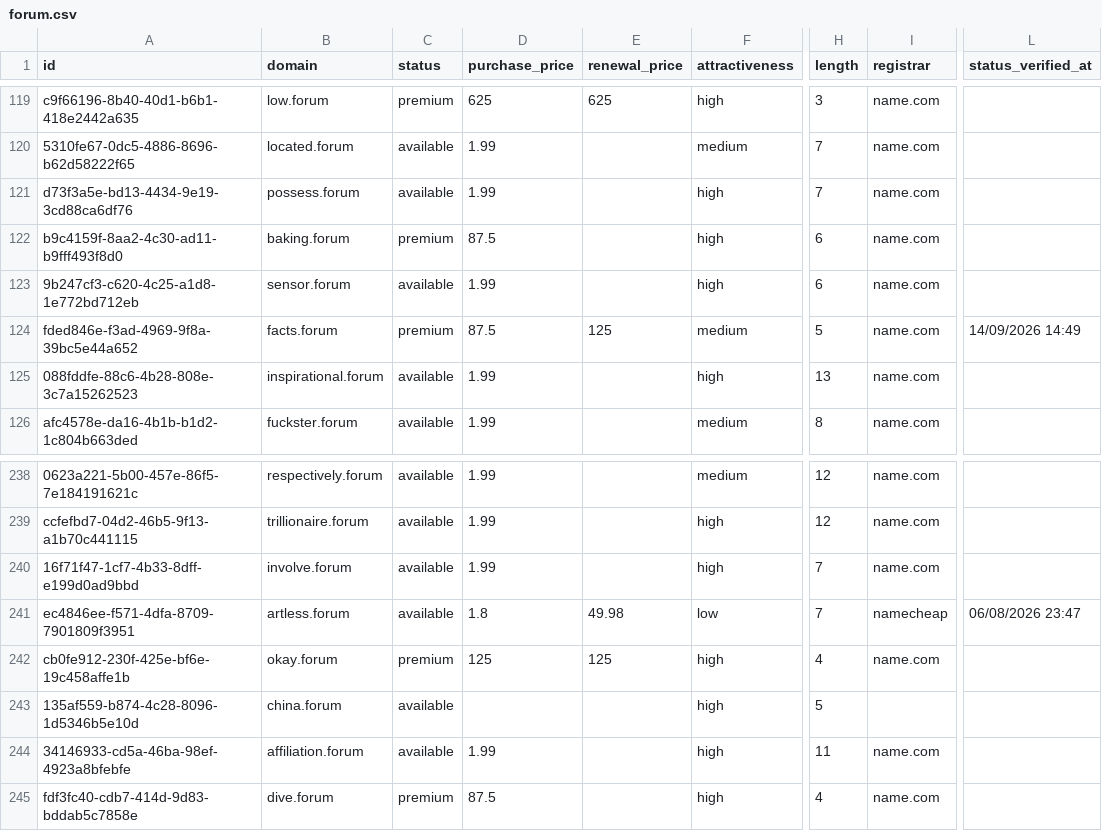
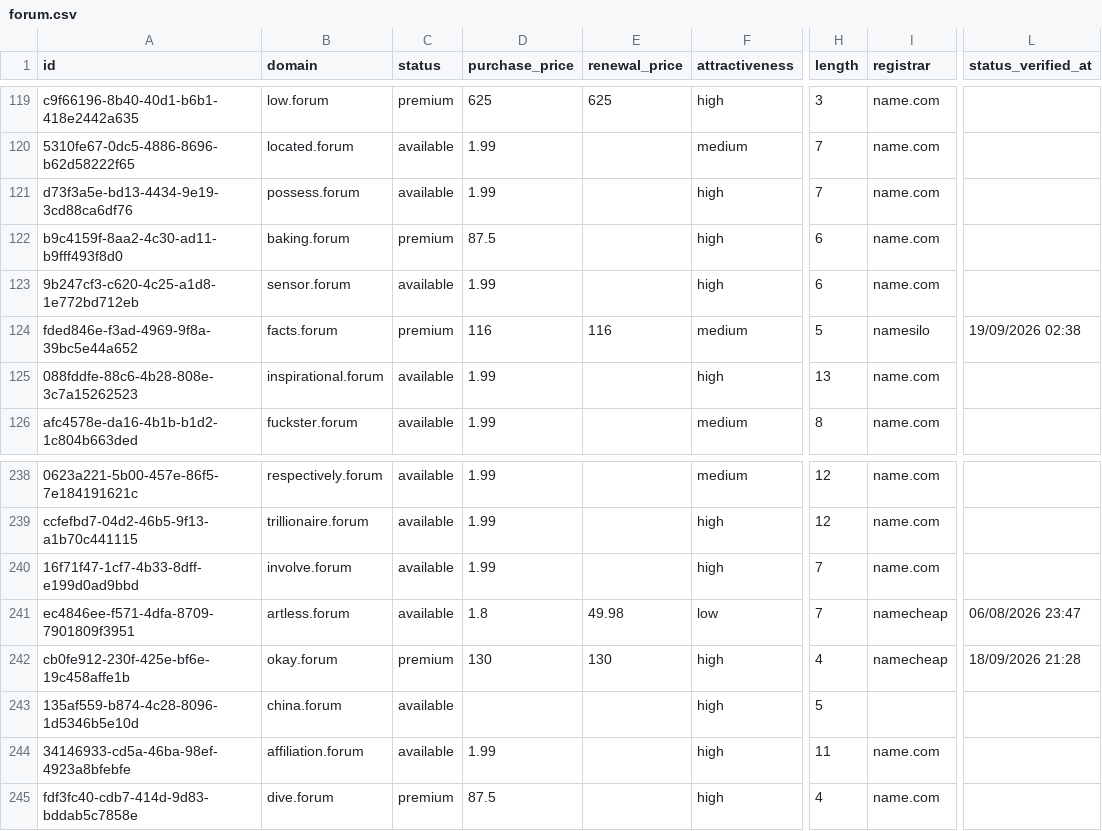
Before and after one commit to UniqueDomains/forum-oneword-domains, a CSV file: forum.csv, drawn as a sheet; only a part is shown, gaps mark what is left out; the diff names each change by its address in the sheet, - before the commit and + after, or states it on an @@ line.

Commit message:
Domains update

```diff
--- a/forum.csv
+++ b/forum.csv
-D124 (purchase_price): 87.5
+D124 (purchase_price): 116
-E124 (renewal_price): 125
+E124 (renewal_price): 116
-I124 (registrar): name.com
+I124 (registrar): namesilo
-L124 (status_verified_at): 14/09/2026 14:49
+L124 (status_verified_at): 19/09/2026 02:38
-D242 (purchase_price): 125
+D242 (purchase_price): 130
-E242 (renewal_price): 125
+E242 (renewal_price): 130
-I242 (registrar): name.com
+I242 (registrar): namecheap
-L242 (status_verified_at): (empty)
+L242 (status_verified_at): 18/09/2026 21:28
```
Also changed, not shown: 4 other files.
